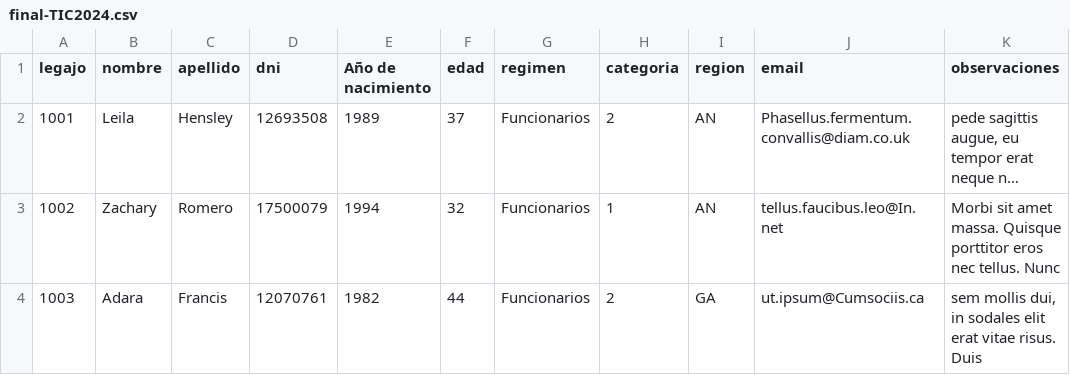
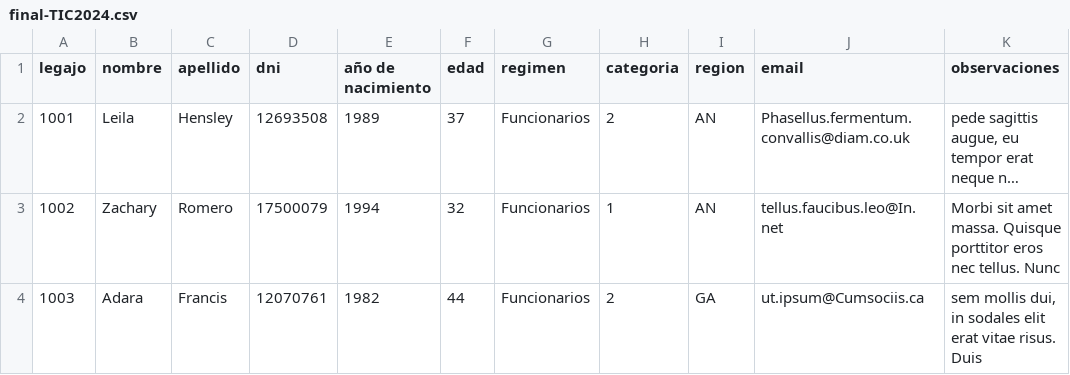
Before and after one commit to HectorDanielAyarachiFuentes/Open-Officce, a CSV file: Final 2024/Resolucion/final-TIC2024.csv, drawn as a sheet; only a part is shown; long unchanged cells end in …; the diff names each change by its address in the sheet, - before the commit and + after, or states it on an @@ line.

Commit message:
feat(final-2024): resolucion completa nativa y limpia segun pautas docentes y AGENTS.md

```diff
--- a/Final 2024/Resolucion/final-TIC2024.csv
+++ b/Final 2024/Resolucion/final-TIC2024.csv
-E1: Año de nacimiento
+E1: año de nacimiento
```
Also changed, not shown: 6 other files.
